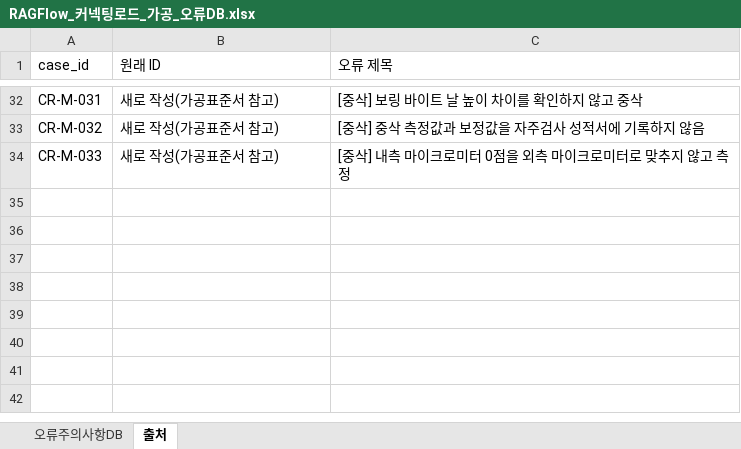
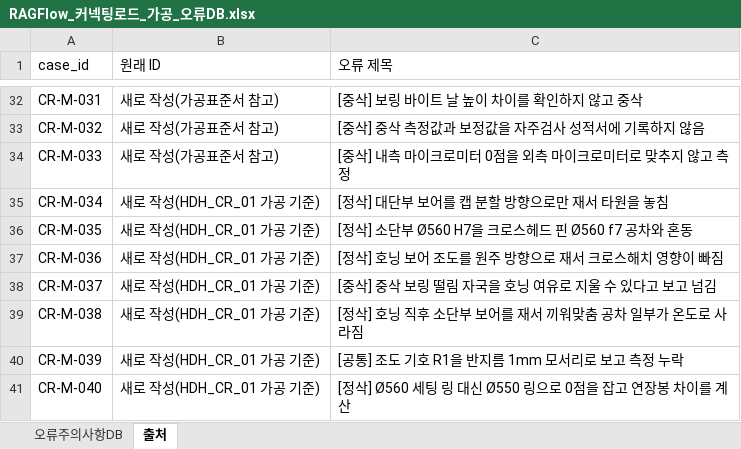
Before and after one commit to seojin527/hanwha-engine-dx, an Excel workbook: data/manufacturing/RAGFlow_커넥팅로드_가공_오류DB.xlsx, sheet 출처, drawn as a sheet; only a part is shown, gaps mark what is left out; values as stored, in another font and other column widths than the file's, no borders; the diff names each change by its address in the sheet, - before the commit and + after, or states it on an @@ line.

```diff
--- a/data/manufacturing/RAGFlow_커넥팅로드_가공_오류DB.xlsx (sheet 출처)
+++ b/data/manufacturing/RAGFlow_커넥팅로드_가공_오류DB.xlsx (sheet 출처)
+row 35: CR-M-034 | 새로 작성(HDH_CR_01 가공 기준) | [정삭] 대단부 보어를 캡 분할 방향으로만 재서 타원을 놓침
+row 36: CR-M-035 | 새로 작성(HDH_CR_01 가공 기준) | [정삭] 소단부 Ø560 H7을 크로스헤드 핀 Ø560 f7 공차와 혼동
+row 37: CR-M-036 | 새로 작성(HDH_CR_01 가공 기준) | [정삭] 호닝 보어 조도를 원주 방향으로 재서 크로스해치 영향이 빠짐
+row 38: CR-M-037 | 새로 작성(HDH_CR_01 가공 기준) | [중삭] 중삭 보링 떨림 자국을 호닝 여유로 지울 수 있다고 보고 넘김
+row 39: CR-M-038 | 새로 작성(HDH_CR_01 가공 기준) | [정삭] 호닝 직후 소단부 보어를 재서 끼워맞춤 공차 일부가 온도로 사라짐
+row 40: CR-M-039 | 새로 작성(HDH_CR_01 가공 기준) | [공통] 조도 기호 R1을 반지름 1mm 모서리로 보고 측정 누락
+row 41: CR-M-040 | 새로 작성(HDH_CR_01 가공 기준) | [정삭] Ø560 세팅 링 대신 Ø550 링으로 0점을 잡고 연장봉 차이를 계산
```
Also changed, not shown: sheet 오류주의사항DB, data/manufacturing/RAGFlow_크랭크샤프트_가공_오류DB.xlsx, data/manufacturing/RAGFlow_피스톤로드_가공_오류DB.xlsx, 9 other files.
